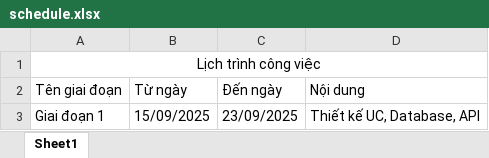
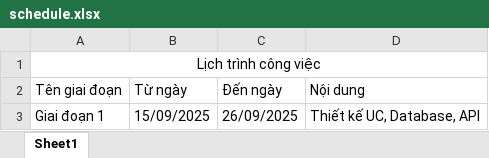
Before and after one commit to Chithanh1709/BC_TUAN_NGUYEN_CHI_THANH_0191667, an Excel workbook: docs/schedule.xlsx, sheet Sheet1, drawn as a sheet; values as stored, in another font and other column widths than the file's, no borders; the diff names each change by its address in the sheet, - before the commit and + after, or states it on an @@ line.

Commit message:
Giai đoạn 1 v1

```diff
--- a/docs/schedule.xlsx (sheet Sheet1)
+++ b/docs/schedule.xlsx (sheet Sheet1)
-C3 (Đến ngày): 23/09/2025
+C3 (Đến ngày): 26/09/2025
```
Also changed, not shown: 1 other file.
